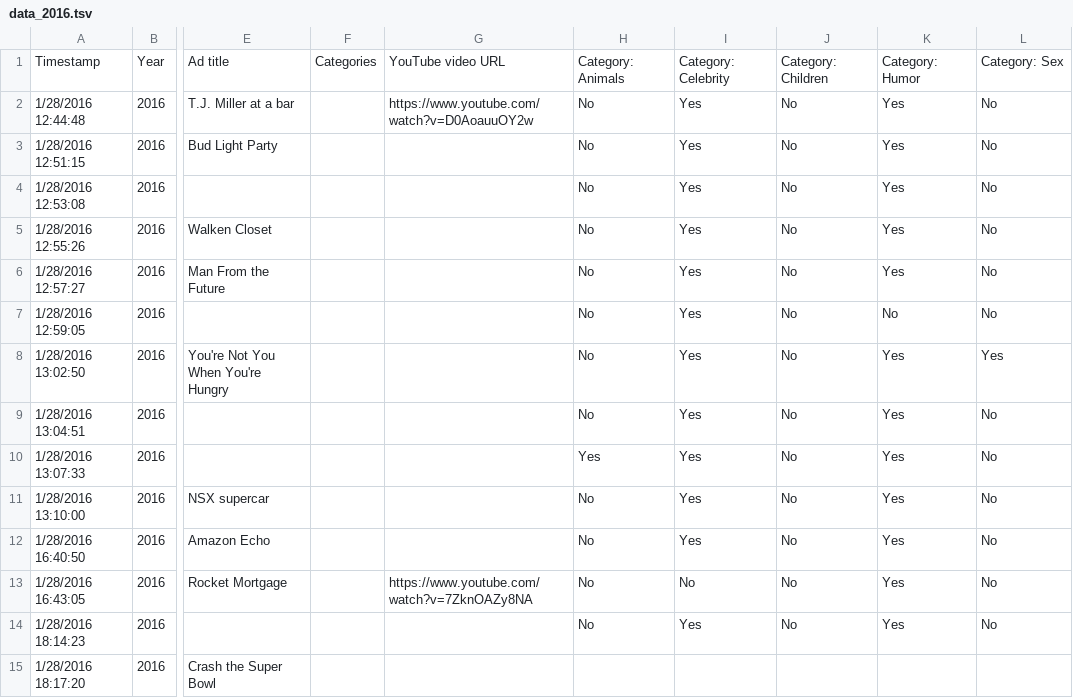
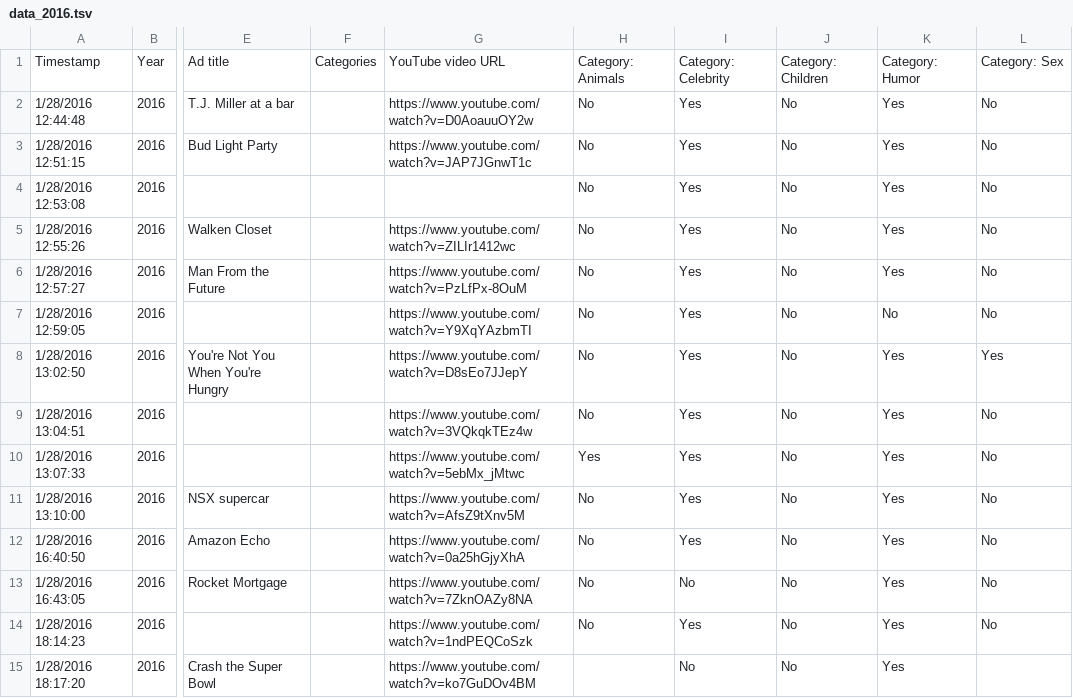
Before and after one commit to thunderdome-data/superbowl-ads, a TSV file: data/data_2016.tsv, drawn as a sheet; only a part is shown, gaps mark what is left out; the diff names each change by its address in the sheet, - before the commit and + after, or states it on an @@ line.

```diff
--- a/data/data_2016.tsv
+++ b/data/data_2016.tsv
-G3: (empty)
+G3: https://www.youtube.com/watch?v=JAP7JGnwT1c
-G5: (empty)
+G5: https://www.youtube.com/watch?v=ZILIr1412wc
-G6: (empty)
+G6: https://www.youtube.com/watch?v=PzLfPx-8OuM
-G7: (empty)
+G7: https://www.youtube.com/watch?v=Y9XqYAzbmTI
-G8: (empty)
+G8: https://www.youtube.com/watch?v=D8sEo7JJepY
-G9: (empty)
+G9: https://www.youtube.com/watch?v=3VQkqkTEz4w
-G10: (empty)
+G10: https://www.youtube.com/watch?v=5ebMx_jMtwc
-G11: (empty)
+G11: https://www.youtube.com/watch?v=AfsZ9tXnv5M
-G12: (empty)
+G12: https://www.youtube.com/watch?v=0a25hGjyXhA
-G14: (empty)
+G14: https://www.youtube.com/watch?v=1ndPEQCoSzk
-G15: (empty)
+G15: https://www.youtube.com/watch?v=ko7GuDOv4BM
-I15: (empty)
+I15: No
-J15: (empty)
+J15: No
-K15: (empty)
+K15: Yes
```
Also changed, not shown: 1 other file.
